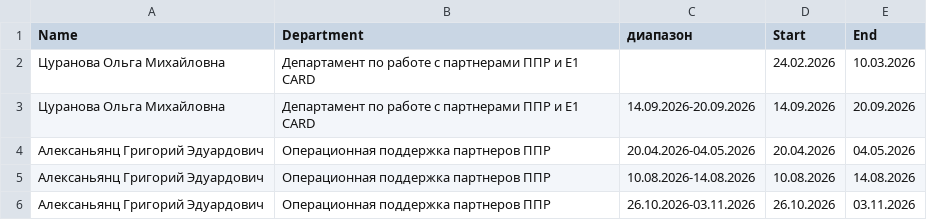
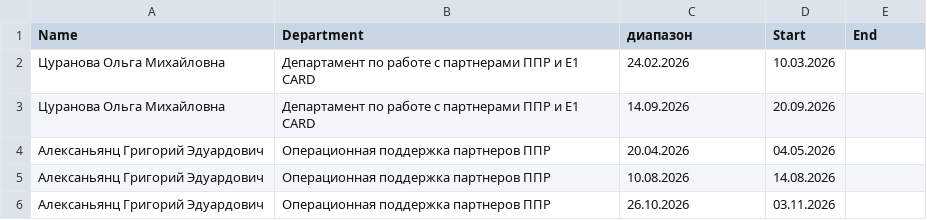
Before and after one commit to KotuneN/DRP-calendar, a CSV file: data.csv, drawn as a sheet.

Commit message:
Update data.csv

```diff
--- a/data.csv
+++ b/data.csv
@@ -1,6 +1,6 @@
 Name;Department;диапазон;Start;End
-Цуранова Ольга Михайловна;Департамент по работе с партнерами ППР и E1 CARD;;24.02.2026;10.03.2026
-Цуранова Ольга Михайловна;Департамент по работе с партнерами ППР и E1 CARD;14.09.2026-20.09.2026;14.09.2026;20.09.2026
-Алексаньянц Григорий Эдуардович;Операционная поддержка партнеров ППР;20.04.2026-04.05.2026;20.04.2026;04.05.2026
-Алексаньянц Григорий Эдуардович;Операционная поддержка партнеров ППР;10.08.2026-14.08.2026;10.08.2026;14.08.2026
-Алексаньянц Григорий Эдуардович;Операционная поддержка партнеров ППР;26.10.2026-03.11.2026;26.10.2026;03.11.2026
+Цуранова Ольга Михайловна;Департамент по работе с партнерами ППР и E1 CARD;24.02.2026;10.03.2026
+Цуранова Ольга Михайловна;Департамент по работе с партнерами ППР и E1 CARD;14.09.2026;20.09.2026
+Алексаньянц Григорий Эдуардович;Операционная поддержка партнеров ППР;20.04.2026;04.05.2026
+Алексаньянц Григорий Эдуардович;Операционная поддержка партнеров ППР;10.08.2026;14.08.2026
+Алексаньянц Григорий Эдуардович;Операционная поддержка партнеров ППР;26.10.2026;03.11.2026
```
